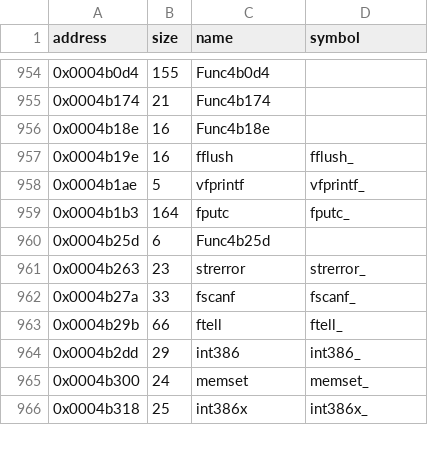
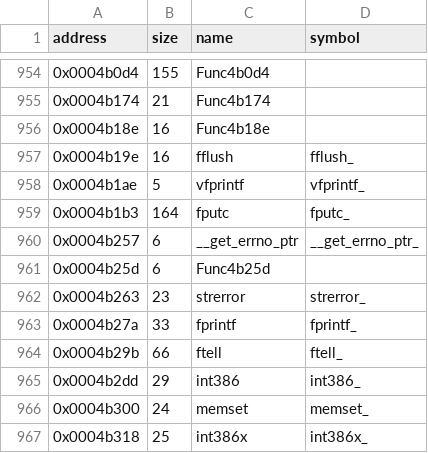
Before and after one commit to LostArtefacts/tr01, a CSV file: config/symbols.csv, drawn as a sheet; only a part is shown, gaps mark what is left out.

Commit message:
Decompile ShellExitErrno (0x459e8)
ShellExitMemErr (0x45a40) is decompiled with it: the two only match
together, as the shell's string literals have to come out in the
original's order. Watcom's code generator keeps a module's functions
and places ShellExitRealMemErr, defined after ShellExitMemErr, right
before ShellExit, which it falls into, while its literal is emitted
in definition order after theirs.

Both names come from TR1's PC/SHELL.H. The C library's
__get_errno_ptr gets a symbol, and the row at 0x4b27a is fprintf, not
fscanf.

```diff
--- a/config/symbols.csv
+++ b/config/symbols.csv
@@ -959,5 +959,6 @@ address,size,name,symbol
 0x0004b1b3,164,fputc,fputc_
+0x0004b257,6,__get_errno_ptr,__get_errno_ptr_
 0x0004b25d,6,Func4b25d,
 0x0004b263,23,strerror,strerror_
-0x0004b27a,33,fscanf,fscanf_
+0x0004b27a,33,fprintf,fprintf_
 0x0004b29b,66,ftell,ftell_
```
Also changed, not shown: 2 other files.
